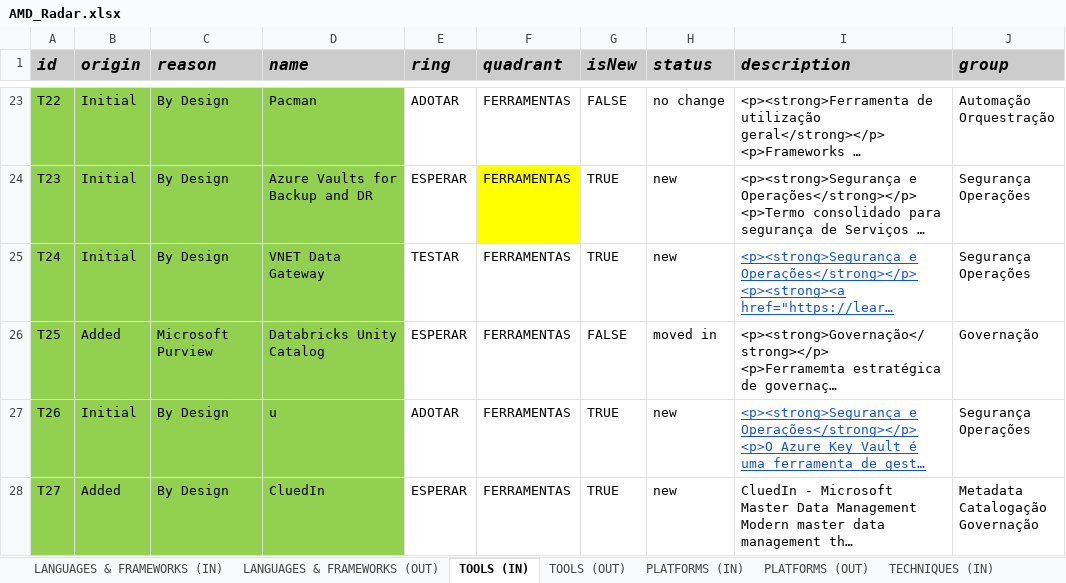
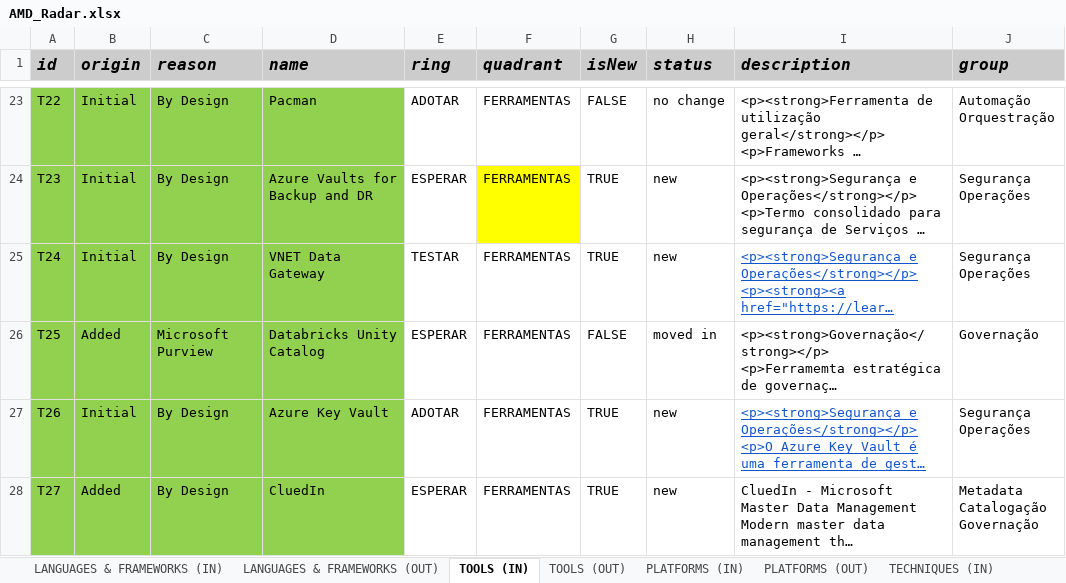
Before and after one commit to sportingdurutti/AMD-Radar, an Excel workbook: docs/AMD_Radar.xlsx, sheet TOOLS (IN), drawn as a sheet; only a part is shown, gaps mark what is left out; long unchanged cells end in …; values as stored, in another font and other column widths than the file's, no borders; the diff names each change by its address in the sheet, - before the commit and + after, or states it on an @@ line.

```diff
--- a/docs/AMD_Radar.xlsx (sheet TOOLS (IN))
+++ b/docs/AMD_Radar.xlsx (sheet TOOLS (IN))
-D27 (name): u
+D27 (name): Azure Key Vault
```
Also changed, not shown: sheet AMD_Radar_PT, 2 other files.
